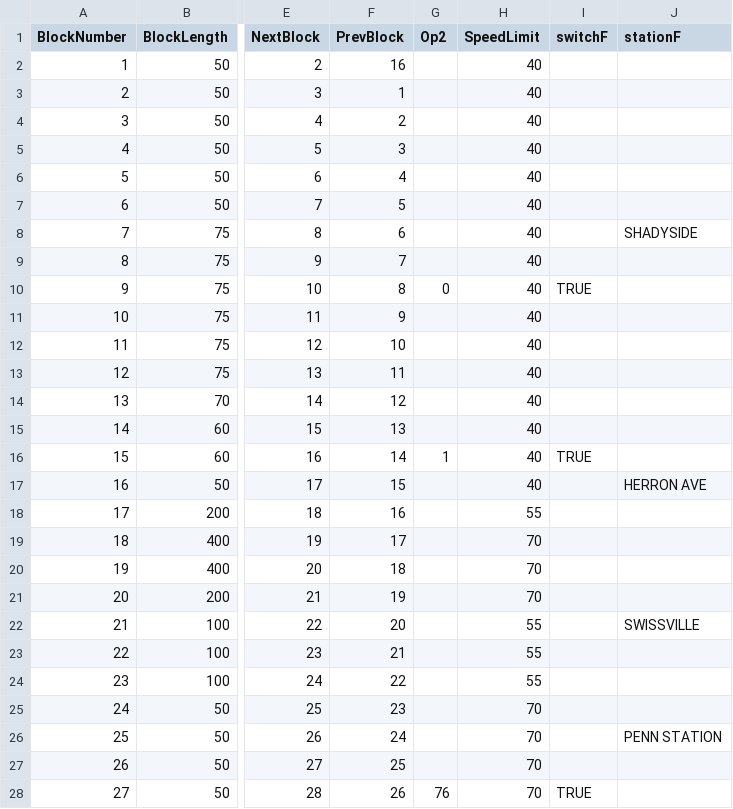
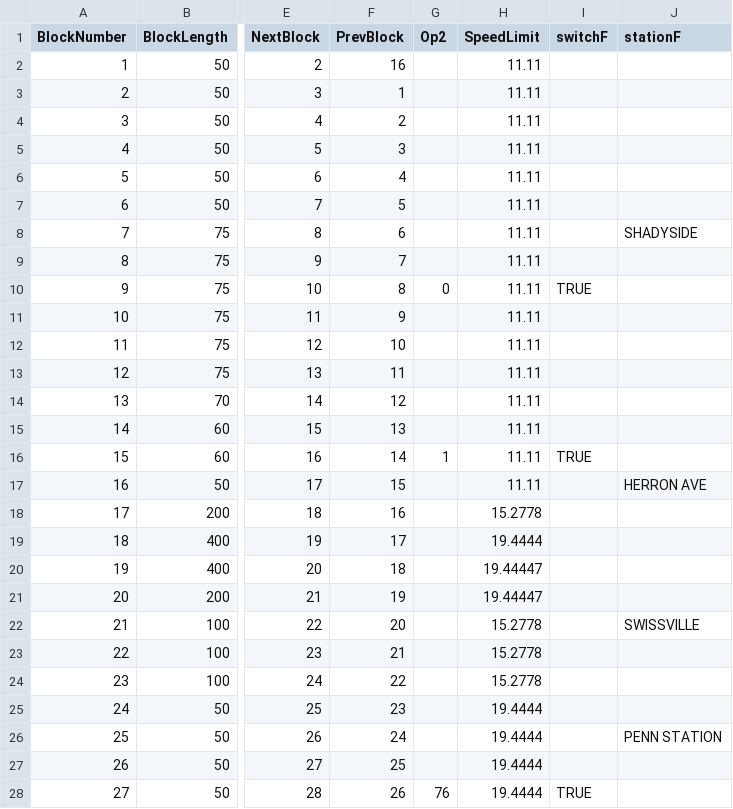
Before and after one commit to brendanjduff/ECE1140-DwayneTheTrain, a CSV file: modules/track-model/src/RedLine.csv, drawn as a sheet; only a part is shown, gaps mark what is left out; the diff covers the shown part only; the diff names each change by its address in the sheet, - before the commit and + after, or states it on an @@ line.

```diff
--- a/modules/track-model/src/RedLine.csv
+++ b/modules/track-model/src/RedLine.csv
-H2:H17 (SpeedLimit): 40
+H2:H17 (SpeedLimit): 11.11
-H18 (SpeedLimit): 55
+H18 (SpeedLimit): 15.2778
-H19 (SpeedLimit): 70
+H19 (SpeedLimit): 19.4444
-H20:H21 (SpeedLimit): 70
+H20:H21 (SpeedLimit): 19.44447
-H22:H24 (SpeedLimit): 55
+H22:H24 (SpeedLimit): 15.2778
-H25:H28 (SpeedLimit): 70
+H25:H28 (SpeedLimit): 19.4444
```
Also changed, not shown: 50 edited cells elsewhere in this file, modules/track-model/src/GreenLine.csv.
